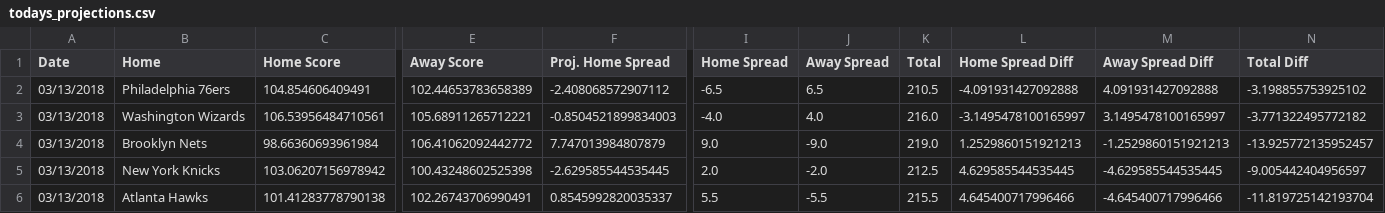
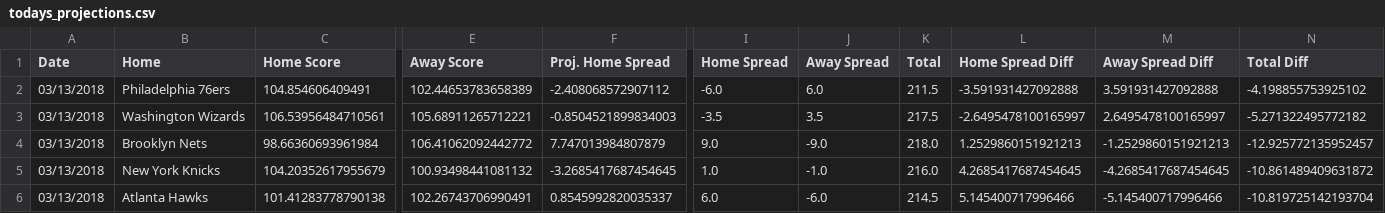
Before and after one commit to RyanOhara/SAM, a CSV file: todays_projections.csv, drawn as a sheet; only a part is shown, gaps mark what is left out; the diff covers the shown part only; the diff names each change by its address in the sheet, - before the commit and + after, or states it on an @@ line.

```diff
--- a/todays_projections.csv
+++ b/todays_projections.csv
-I2 (Home Spread): -6.5
+I2 (Home Spread): -6.0
-J2 (Away Spread): 6.5
+J2 (Away Spread): 6.0
-K2 (Total): 210.5
+K2 (Total): 211.5
-L2 (Home Spread Diff): -4.091931427092888
+L2 (Home Spread Diff): -3.591931427092888
-M2 (Away Spread Diff): 4.091931427092888
+M2 (Away Spread Diff): 3.591931427092888
-N2 (Total Diff): -3.198855753925102
+N2 (Total Diff): -4.198855753925102
-I3 (Home Spread): -4.0
+I3 (Home Spread): -3.5
-J3 (Away Spread): 4.0
+J3 (Away Spread): 3.5
-K3 (Total): 216.0
+K3 (Total): 217.5
-L3 (Home Spread Diff): -3.1495478100165997
+L3 (Home Spread Diff): -2.6495478100165997
-M3 (Away Spread Diff): 3.1495478100165997
+M3 (Away Spread Diff): 2.6495478100165997
-N3 (Total Diff): -3.771322495772182
+N3 (Total Diff): -5.271322495772182
-K4 (Total): 219.0
+K4 (Total): 218.0
-N4 (Total Diff): -13.925772135952457
+N4 (Total Diff): -12.925772135952457
-C5 (Home Score): 103.06207156978942
+C5 (Home Score): 104.20352617955679
-E5 (Away Score): 100.43248602525398
+E5 (Away Score): 100.93498441081132
-F5 (Proj. Home Spread): -2.629585544535445
+F5 (Proj. Home Spread): -3.2685417687454645
-I5 (Home Spread): 2.0
+I5 (Home Spread): 1.0
-J5 (Away Spread): -2.0
+J5 (Away Spread): -1.0
-K5 (Total): 212.5
+K5 (Total): 216.0
-L5 (Home Spread Diff): 4.629585544535445
+L5 (Home Spread Diff): 4.2685417687454645
-M5 (Away Spread Diff): -4.629585544535445
+M5 (Away Spread Diff): -4.2685417687454645
-N5 (Total Diff): -9.005442404956597
+N5 (Total Diff): -10.861489409631872
-I6 (Home Spread): 5.5
+I6 (Home Spread): 6.0
-J6 (Away Spread): -5.5
+J6 (Away Spread): -6.0
-K6 (Total): 215.5
+K6 (Total): 214.5
-L6 (Home Spread Diff): 4.645400717996466
+L6 (Home Spread Diff): 5.145400717996466
-M6 (Away Spread Diff): -4.645400717996466
+M6 (Away Spread Diff): -5.145400717996466
-N6 (Total Diff): -11.819725142193704
+N6 (Total Diff): -10.819725142193704
```
Also changed, not shown: 37 edited cells elsewhere in this file, injury_updates.csv, player_updates.csv.
